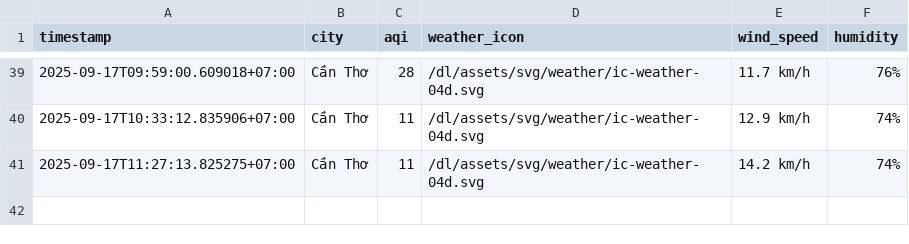
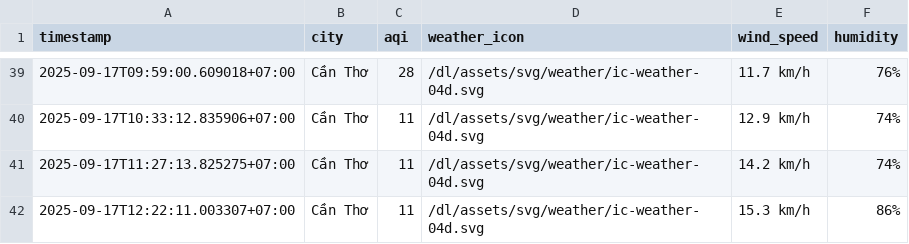
Before and after one commit to HiAmNear/iqair-crawling, a CSV file: result/can-tho/aqi_can-tho_2025_sep.csv, drawn as a sheet; only a part is shown, gaps mark what is left out; the diff names each change by its address in the sheet, - before the commit and + after, or states it on an @@ line.

```diff
--- a/result/can-tho/aqi_can-tho_2025_sep.csv
+++ b/result/can-tho/aqi_can-tho_2025_sep.csv
+row 42: 2025-09-17T12:22:11.003307+07:00 | Cần Thơ | 11 | /dl/assets/svg/weather/ic-weather-04d.svg | 15.3 km/h | 86%
```
Also changed, not shown: result/da-nang/aqi_da-nang_2025_sep.csv, result/hai-phong/aqi_hai-phong_2025_sep.csv, 4 other files.
